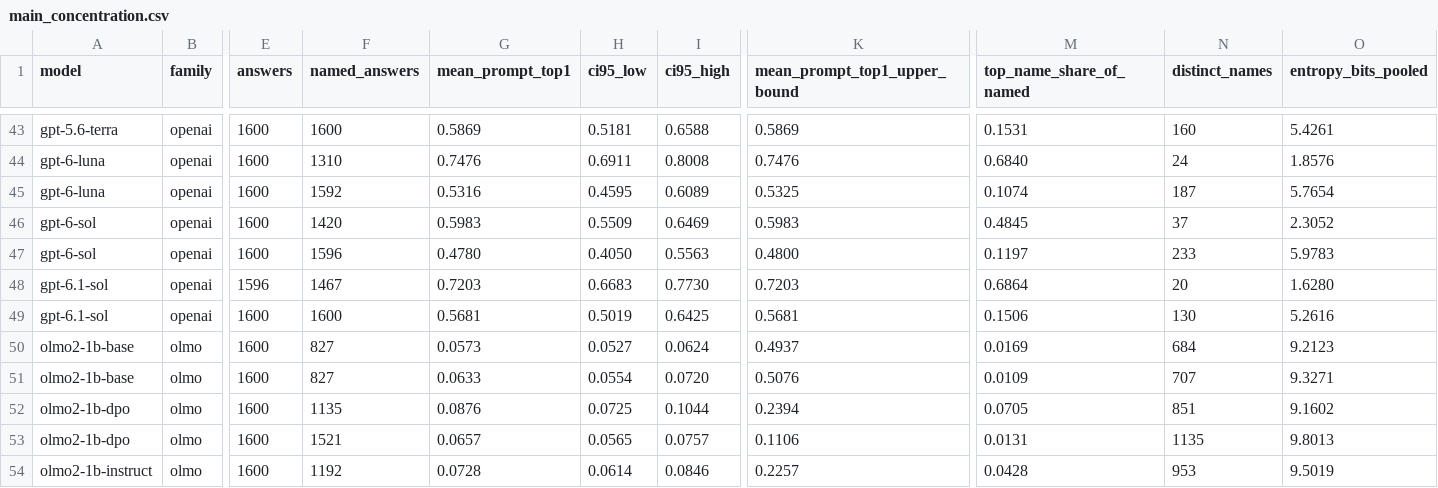
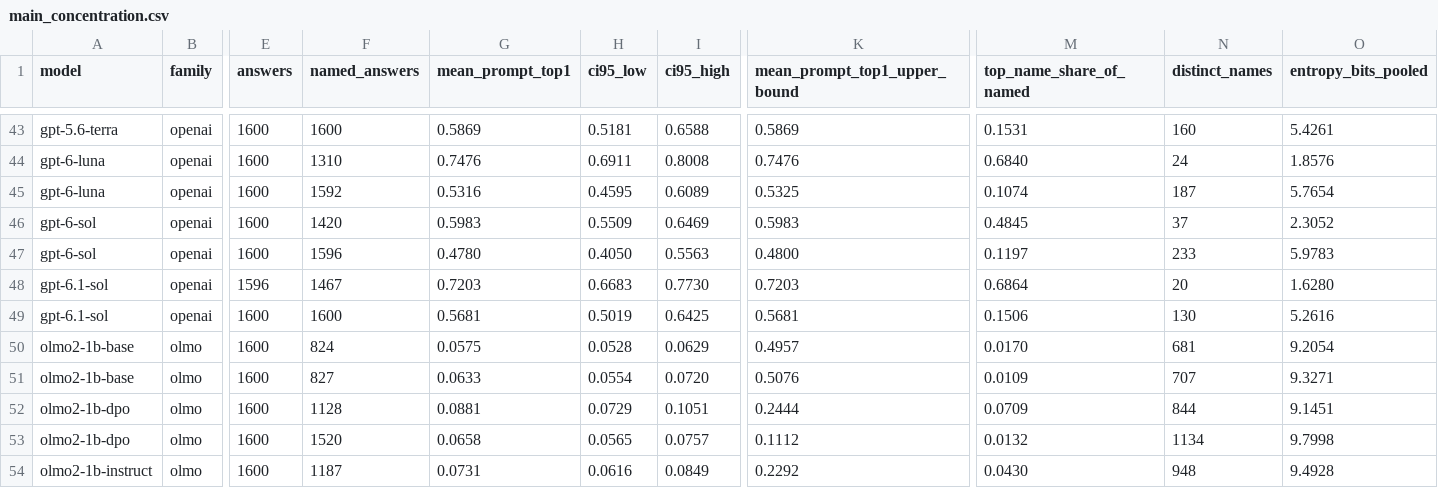
Before and after one commit to cyber-audit-lab/model-identity-data, a CSV file: tables/main_concentration.csv, drawn as a sheet; only a part is shown, gaps mark what is left out; the diff covers the shown part only; the diff names each change by its address in the sheet, - before the commit and + after, or states it on an @@ line.

```diff
--- a/tables/main_concentration.csv
+++ b/tables/main_concentration.csv
-F50 (named_answers): 827
+F50 (named_answers): 824
-G50 (mean_prompt_top1): 0.0573
+G50 (mean_prompt_top1): 0.0575
-H50 (ci95_low): 0.0527
+H50 (ci95_low): 0.0528
-I50 (ci95_high): 0.0624
+I50 (ci95_high): 0.0629
-K50 (mean_prompt_top1_upper_bound): 0.4937
+K50 (mean_prompt_top1_upper_bound): 0.4957
-M50 (top_name_share_of_named): 0.0169
+M50 (top_name_share_of_named): 0.0170
-N50 (distinct_names): 684
+N50 (distinct_names): 681
-O50 (entropy_bits_pooled): 9.2123
+O50 (entropy_bits_pooled): 9.2054
-F52 (named_answers): 1135
+F52 (named_answers): 1128
-G52 (mean_prompt_top1): 0.0876
+G52 (mean_prompt_top1): 0.0881
-H52 (ci95_low): 0.0725
+H52 (ci95_low): 0.0729
-I52 (ci95_high): 0.1044
+I52 (ci95_high): 0.1051
-K52 (mean_prompt_top1_upper_bound): 0.2394
+K52 (mean_prompt_top1_upper_bound): 0.2444
-M52 (top_name_share_of_named): 0.0705
+M52 (top_name_share_of_named): 0.0709
-N52 (distinct_names): 851
+N52 (distinct_names): 844
-O52 (entropy_bits_pooled): 9.1602
+O52 (entropy_bits_pooled): 9.1451
-F53 (named_answers): 1521
+F53 (named_answers): 1520
-G53 (mean_prompt_top1): 0.0657
+G53 (mean_prompt_top1): 0.0658
-K53 (mean_prompt_top1_upper_bound): 0.1106
+K53 (mean_prompt_top1_upper_bound): 0.1112
-M53 (top_name_share_of_named): 0.0131
+M53 (top_name_share_of_named): 0.0132
-N53 (distinct_names): 1135
+N53 (distinct_names): 1134
-O53 (entropy_bits_pooled): 9.8013
+O53 (entropy_bits_pooled): 9.7998
-F54 (named_answers): 1192
+F54 (named_answers): 1187
-G54 (mean_prompt_top1): 0.0728
+G54 (mean_prompt_top1): 0.0731
-H54 (ci95_low): 0.0614
+H54 (ci95_low): 0.0616
-I54 (ci95_high): 0.0846
+I54 (ci95_high): 0.0849
-K54 (mean_prompt_top1_upper_bound): 0.2257
+K54 (mean_prompt_top1_upper_bound): 0.2292
-M54 (top_name_share_of_named): 0.0428
+M54 (top_name_share_of_named): 0.0430
-N54 (distinct_names): 953
+N54 (distinct_names): 948
-O54 (entropy_bits_pooled): 9.5019
+O54 (entropy_bits_pooled): 9.4928
```
Also changed, not shown: 87 edited cells elsewhere in this file, tables/main_categories.csv, tables/main_cross_prompt_consistency.csv, 25 other files.
